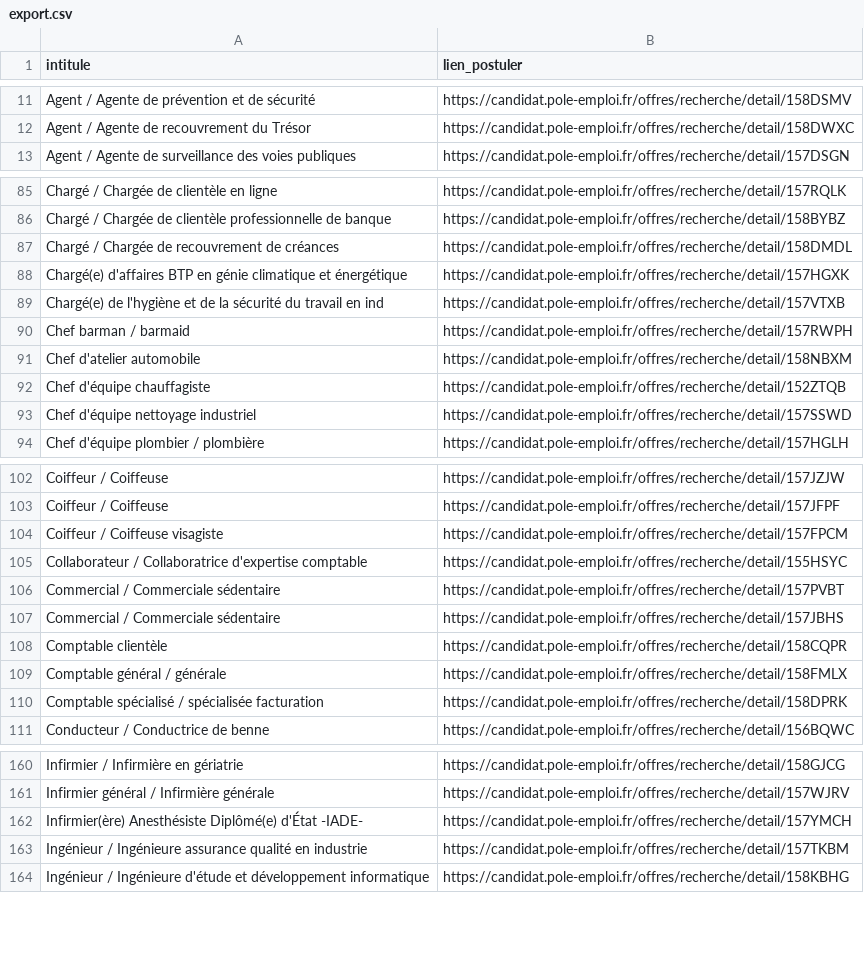
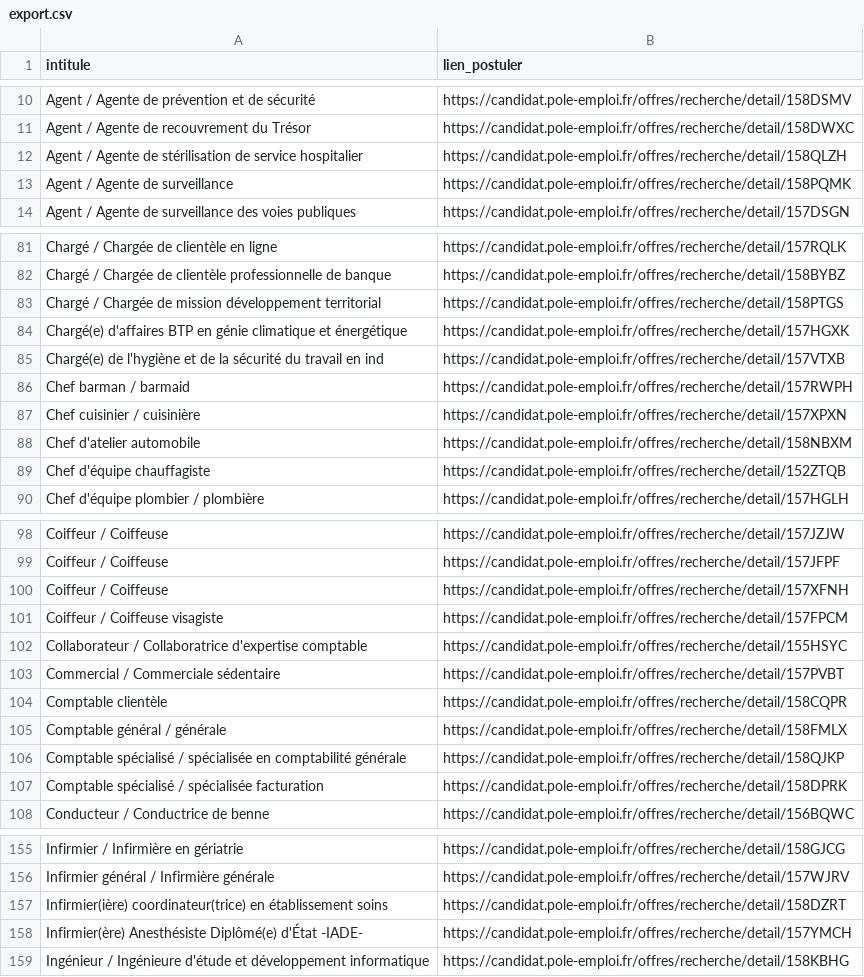
Before and after one commit to libkhadir/stats-tension-emploi-france, a CSV file: export.csv, drawn as a sheet; only a part is shown, gaps mark what is left out; the diff covers the shown part only.

Commit message:
feat: add results

```diff
--- a/export.csv
+++ b/export.csv
@@ -12,2 +11,4 @@ Agent / Agente de prévention et de sécurité,https://candidat.pole-emploi.fr/o
 Agent / Agente de recouvrement du Trésor,https://candidat.pole-emploi.fr/offres/recherche/detail/158DWXC
+Agent / Agente de stérilisation de service hospitalier,https://candidat.pole-emploi.fr/offres/recherche/detail/158QLZH
+Agent / Agente de surveillance,https://candidat.pole-emploi.fr/offres/recherche/detail/158PQMK
 Agent / Agente de surveillance des voies publiques,https://candidat.pole-emploi.fr/offres/recherche/detail/157DSGN
@@ -86,3 +82,3 @@ Chargé / Chargée de clientèle en ligne,https://candidat.pole-emploi.fr/offres
 Chargé / Chargée de clientèle professionnelle de banque,https://candidat.pole-emploi.fr/offres/recherche/detail/158BYBZ
-Chargé / Chargée de recouvrement de créances,https://candidat.pole-emploi.fr/offres/recherche/detail/158DMDL
+Chargé / Chargée de mission développement territorial,https://candidat.pole-emploi.fr/offres/recherche/detail/158PTGS
 Chargé(e) d'affaires BTP en génie climatique et énergétique,https://candidat.pole-emploi.fr/offres/recherche/detail/157HGXK
@@ -90,5 +86,5 @@ Chargé(e) de l'hygiène et de la sécurité du travail en ind,https://candidat.
 Chef barman / barmaid,https://candidat.pole-emploi.fr/offres/recherche/detail/157RWPH
+Chef cuisinier / cuisinière,https://candidat.pole-emploi.fr/offres/recherche/detail/157XPXN
 Chef d'atelier automobile,https://candidat.pole-emploi.fr/offres/recherche/detail/158NBXM
 Chef d'équipe chauffagiste,https://candidat.pole-emploi.fr/offres/recherche/detail/152ZTQB
-Chef d'équipe nettoyage industriel,https://candidat.pole-emploi.fr/offres/recherche/detail/157SSWD
 Chef d'équipe plombier / plombière,https://candidat.pole-emploi.fr/offres/recherche/detail/157HGLH
@@ -103,2 +99,3 @@ Coiffeur / Coiffeuse,https://candidat.pole-emploi.fr/offres/recherche/detail/157
 Coiffeur / Coiffeuse,https://candidat.pole-emploi.fr/offres/recherche/detail/157JFPF
+Coiffeur / Coiffeuse,https://candidat.pole-emploi.fr/offres/recherche/detail/157XFNH
 Coiffeur / Coiffeuse visagiste,https://candidat.pole-emploi.fr/offres/recherche/detail/157FPCM
@@ -106,5 +103,5 @@ Collaborateur / Collaboratrice d'expertise comptable,https://candidat.pole-emplo
 Commercial / Commerciale sédentaire,https://candidat.pole-emploi.fr/offres/recherche/detail/157PVBT
-Commercial / Commerciale sédentaire,https://candidat.pole-emploi.fr/offres/recherche/detail/157JBHS
 Comptable clientèle,https://candidat.pole-emploi.fr/offres/recherche/detail/158CQPR
 Comptable général / générale,https://candidat.pole-emploi.fr/offres/recherche/detail/158FMLX
+Comptable spécialisé / spécialisée en comptabilité générale,https://candidat.pole-emploi.fr/offres/recherche/detail/158QJKP
 Comptable spécialisé / spécialisée facturation,https://candidat.pole-emploi.fr/offres/recherche/detail/158DPRK
@@ -161,4 +156,4 @@ Infirmier / Infirmière en gériatrie,https://candidat.pole-emploi.fr/offres/rec
 Infirmier général / Infirmière générale,https://candidat.pole-emploi.fr/offres/recherche/detail/157WJRV
+Infirmier(ière) coordinateur(trice) en établissement soins,https://candidat.pole-emploi.fr/offres/recherche/detail/158DZRT
 Infirmier(ère) Anesthésiste Diplômé(e) d'État -IADE-,https://candidat.pole-emploi.fr/offres/recherche/detail/157YMCH
-Ingénieur / Ingénieure assurance qualité en industrie,https://candidat.pole-emploi.fr/offres/recherche/detail/157TKBM
 Ingénieur / Ingénieure d'étude et développement informatique,https://candidat.pole-emploi.fr/offres/recherche/detail/158KBHG
```
Also changed, not shown: 6 added rows, 15 removed rows and 1 edited cell elsewhere in this file.
